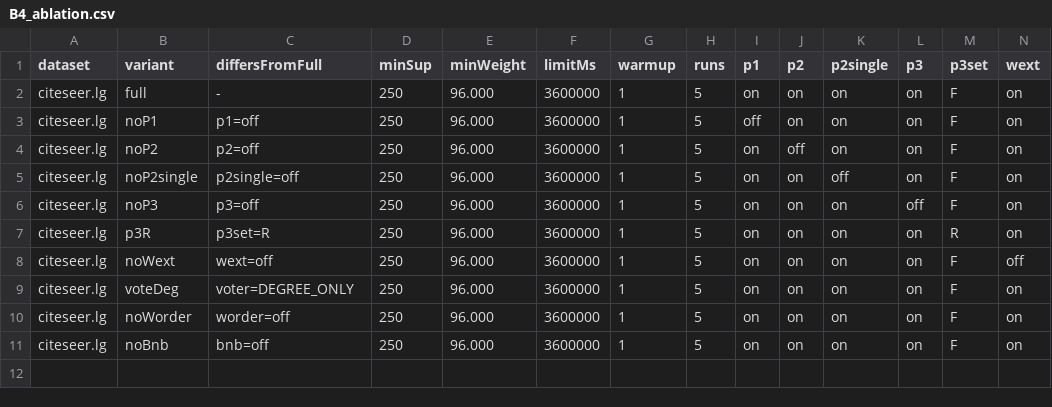
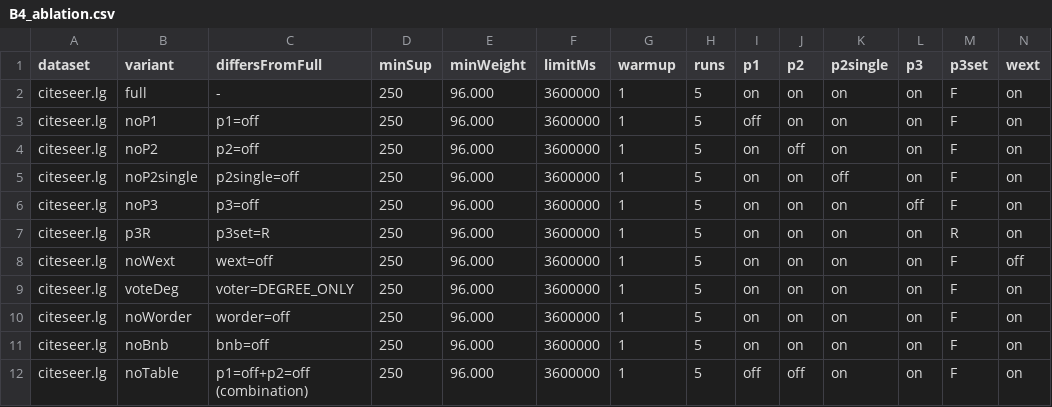
Before and after one commit to tran-minh-thai/welt-weighted-fsm, a CSV file: results/v2_revision/20261019_2137_Admin-PC/B4_ablation.csv, drawn as a sheet; only a part is shown; rows hold the shown columns only; the diff names each change by its address in the sheet, - before the commit and + after, or states it on an @@ line.

Commit message:
Results: ablation noTable citeseer.lg minSup=250: OK

```diff
--- a/results/v2_revision/20261019_2137_Admin-PC/B4_ablation.csv
+++ b/results/v2_revision/20261019_2137_Admin-PC/B4_ablation.csv
+row 12: citeseer.lg | noTable | p1=off+p2=off (combination) | 250 | 96.000 | 3600000 | 1 | 5 | off | off | on | on | F | on
```
